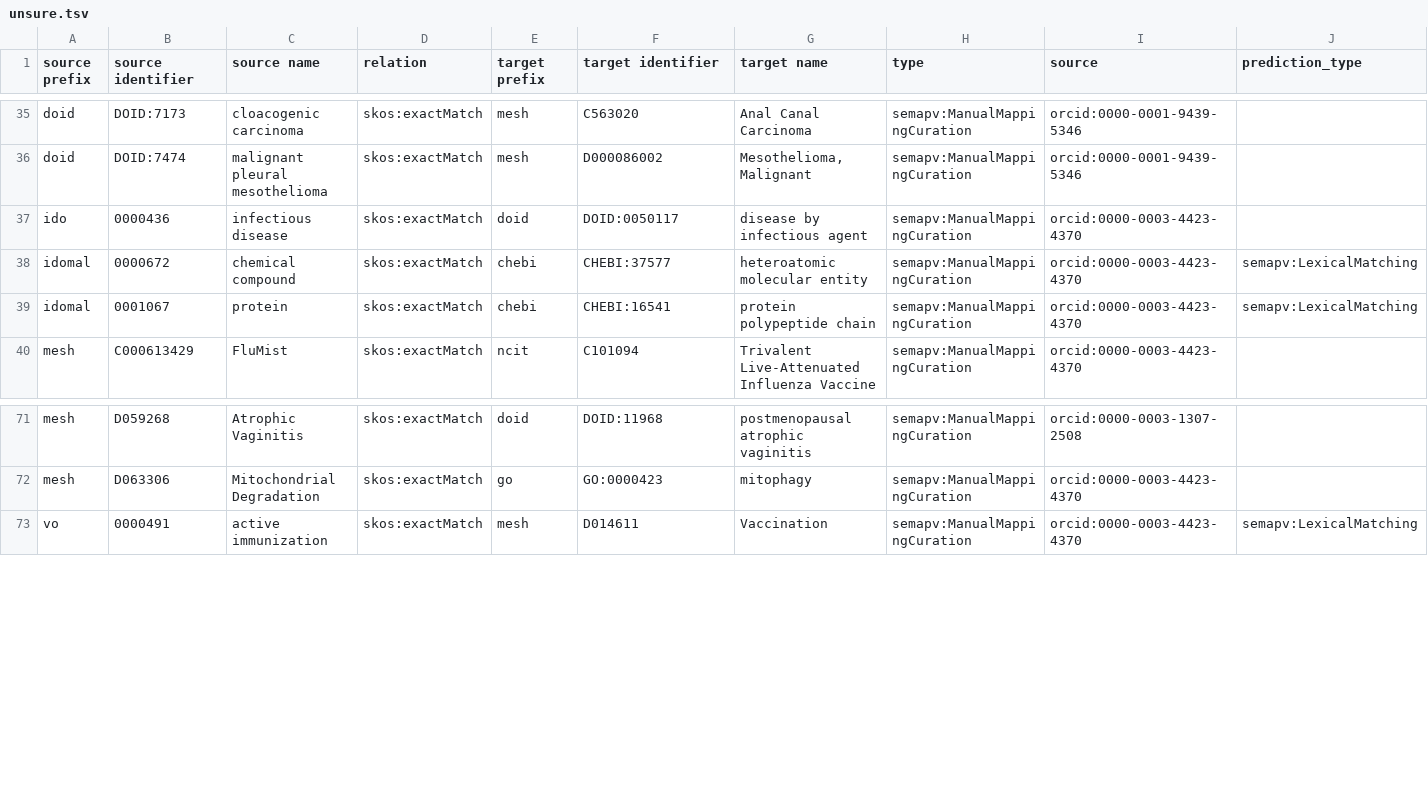
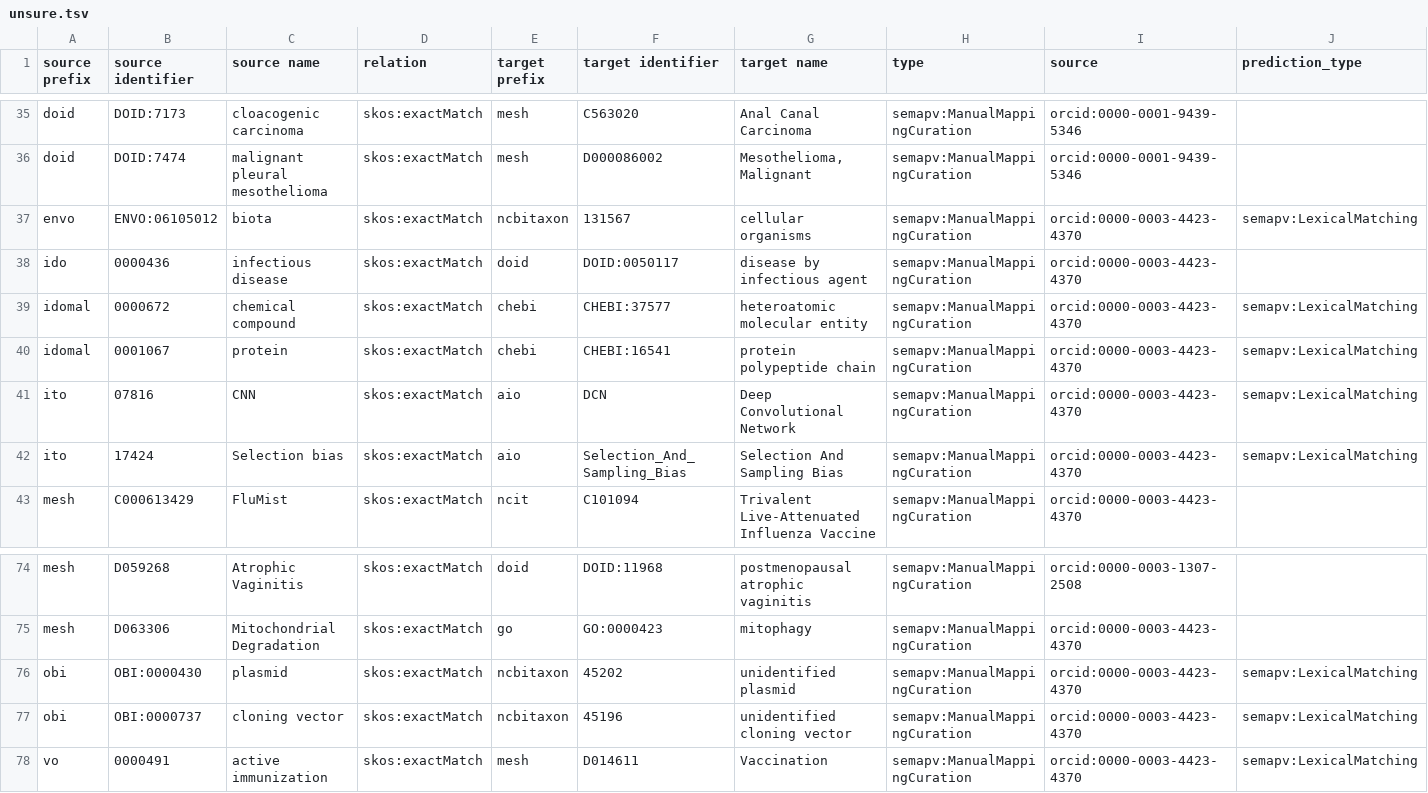
Before and after one commit to biopragmatics/biomappings, a TSV file: src/biomappings/resources/unsure.tsv, drawn as a sheet; only a part is shown, gaps mark what is left out; rows hold the shown columns only; the diff names each change by its address in the sheet, - before the commit and + after, or states it on an @@ line.

Commit message:
Add KESTREL Curations (Round 1) (#132)

```diff
--- a/src/biomappings/resources/unsure.tsv
+++ b/src/biomappings/resources/unsure.tsv
+row 37: envo | ENVO:06105012 | biota | skos:exactMatch | ncbitaxon | 131567 | cellular organisms | semapv:ManualMappingCuration | orcid:0000-0003-4423-4370 | semapv:LexicalMatching
+row 41: ito | 07816 | CNN | skos:exactMatch | aio | DCN | Deep Convolutional Network | semapv:ManualMappingCuration | orcid:0000-0003-4423-4370 | semapv:LexicalMatching
+row 42: ito | 17424 | Selection bias | skos:exactMatch | aio | Selection_And_Sampling_Bias | Selection And Sampling Bias | semapv:ManualMappingCuration | orcid:0000-0003-4423-4370 | semapv:LexicalMatching
+row 76: obi | OBI:0000430 | plasmid | skos:exactMatch | ncbitaxon | 45202 | unidentified plasmid | semapv:ManualMappingCuration | orcid:0000-0003-4423-4370 | semapv:LexicalMatching
+row 77: obi | OBI:0000737 | cloning vector | skos:exactMatch | ncbitaxon | 45196 | unidentified cloning vector | semapv:ManualMappingCuration | orcid:0000-0003-4423-4370 | semapv:LexicalMatching
```
Also changed, not shown: 5 other files.
